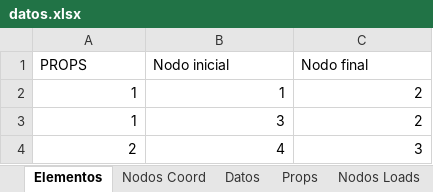
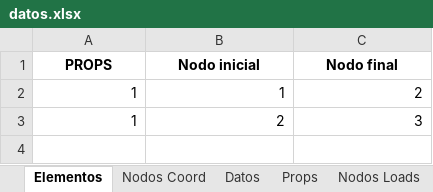
Before and after one commit to Jean70402/CalculadoraCerchas, an Excel workbook: datos/datos.xlsx, sheet Elementos, drawn as a sheet; values as stored, in another font and other column widths than the file's, no borders; removed rows and columns are numbered as before the commit, all else as after; the diff names each change by its address in the sheet, - before the commit and + after, or states it on an @@ line.

```diff
--- a/datos/datos.xlsx (sheet Elementos)
+++ b/datos/datos.xlsx (sheet Elementos)
@@ A1:C1 bold: off → on, alignment: left → center @@
-row 3: 1 | 3 | 2
-row 4: 2 | 4 | 3
+row 3: 1 | 2 | 3
```
Also changed, not shown: sheet Restricciones, sheet Props, sheet Nodos Loads, sheet Nodos Coord, sheet Datos, extras/CustomInterface/ExcelGenerado/datos.xlsx, 2 other files.
